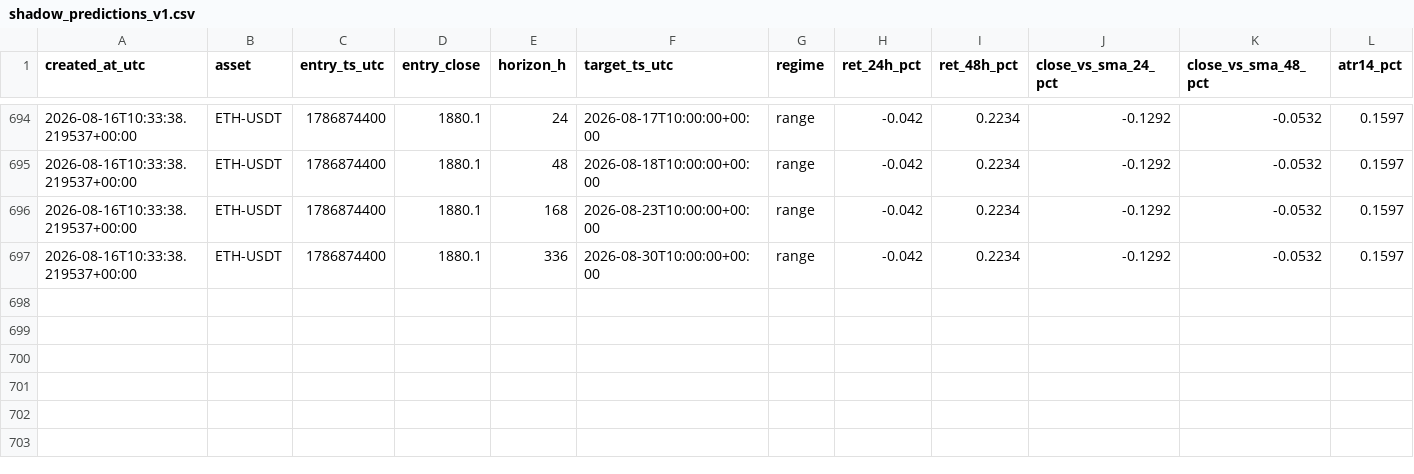
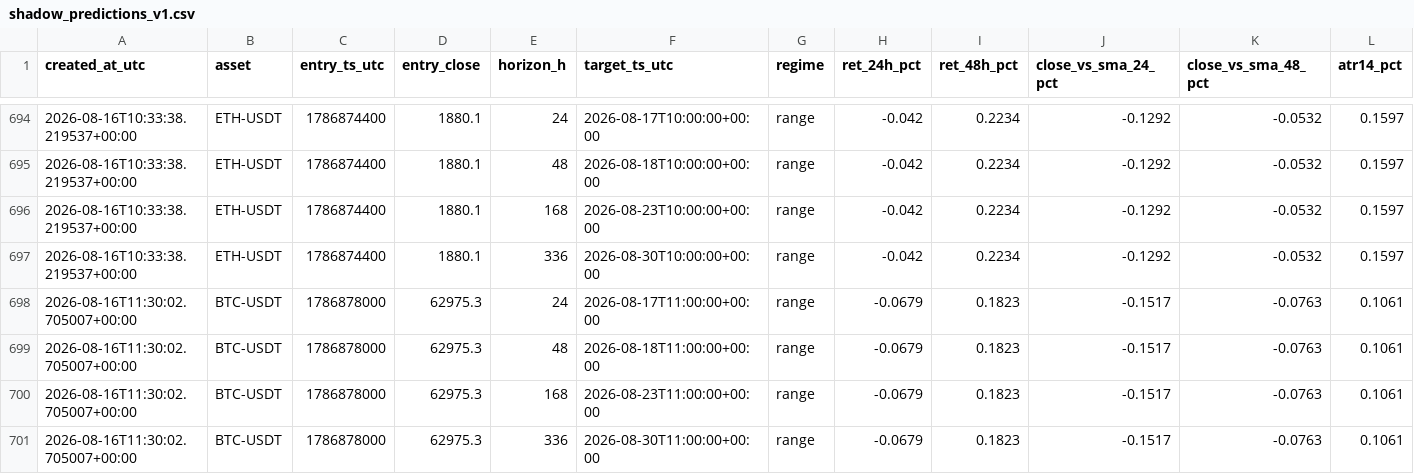
Before and after one commit to myslostelfgaming-collab/crypto-deployment-signal, a CSV file: data/model/shadow_predictions_v1.csv, drawn as a sheet; only a part is shown, gaps mark what is left out; rows hold the shown columns only; the diff covers the shown part only; the diff names each change by its address in the sheet, - before the commit and + after, or states it on an @@ line.

```diff
--- a/data/model/shadow_predictions_v1.csv
+++ b/data/model/shadow_predictions_v1.csv
+row 698: 2026-08-16T11:30:02.705007+00:00 | BTC-USDT | 1786878000 | 62975.3 | 24 | 2026-08-17T11:00:00+00:00 | range | -0.0679 | 0.1823 | -0.1517 | -0.0763 | 0.1061
+row 699: 2026-08-16T11:30:02.705007+00:00 | BTC-USDT | 1786878000 | 62975.3 | 48 | 2026-08-18T11:00:00+00:00 | range | -0.0679 | 0.1823 | -0.1517 | -0.0763 | 0.1061
+row 700: 2026-08-16T11:30:02.705007+00:00 | BTC-USDT | 1786878000 | 62975.3 | 168 | 2026-08-23T11:00:00+00:00 | range | -0.0679 | 0.1823 | -0.1517 | -0.0763 | 0.1061
+row 701: 2026-08-16T11:30:02.705007+00:00 | BTC-USDT | 1786878000 | 62975.3 | 336 | 2026-08-30T11:00:00+00:00 | range | -0.0679 | 0.1823 | -0.1517 | -0.0763 | 0.1061
```
Also changed, not shown: 4 added rows and 16 edited cells elsewhere in this file, data/forecast/baseline_probs_v1.csv, data/history/index.csv, 31 other files.
